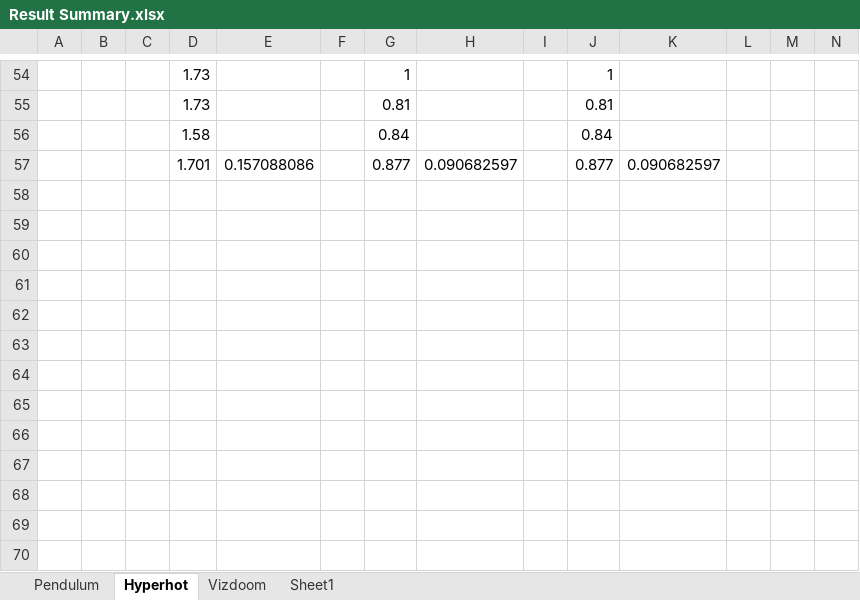
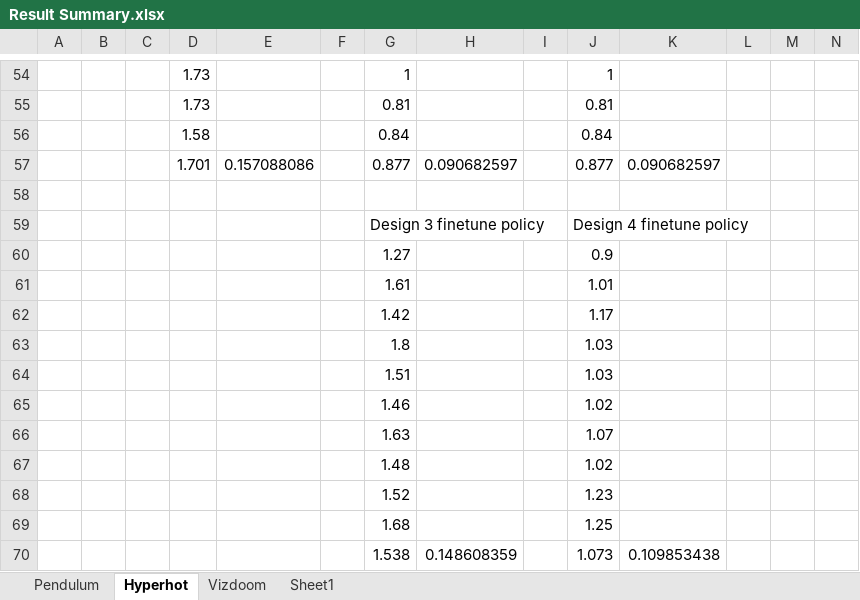
Before and after one commit to thainv0212/tog-reusing-agents, an Excel workbook: Results/Result Summary.xlsx, sheet Hyperhot, drawn as a sheet; only a part is shown, gaps mark what is left out; values as stored, in another font and other column widths than the file's, no borders; rows hold the shown columns only; the diff names each change by its address in the sheet, - before the commit and + after, or states it on an @@ line.

```diff
--- a/Results/Result Summary.xlsx (sheet Hyperhot)
+++ b/Results/Result Summary.xlsx (sheet Hyperhot)
+row 58: (empty)
+row 59:  |  |  |  |  |  | Design 3 finetune policy |  |  | Design 4 finetune policy
+row 60:  |  |  |  |  |  | 1.27 |  |  | 0.9
+row 61:  |  |  |  |  |  | 1.61 |  |  | 1.01
+row 62:  |  |  |  |  |  | 1.42 |  |  | 1.17
+row 63:  |  |  |  |  |  | 1.8 |  |  | 1.03
+row 64:  |  |  |  |  |  | 1.51 |  |  | 1.03
+row 65:  |  |  |  |  |  | 1.46 |  |  | 1.02
+row 66:  |  |  |  |  |  | 1.63 |  |  | 1.07
+row 67:  |  |  |  |  |  | 1.48 |  |  | 1.02
+row 68:  |  |  |  |  |  | 1.52 |  |  | 1.23
+row 69:  |  |  |  |  |  | 1.68 |  |  | 1.25
+row 70:  |  |  |  |  |  | 1.538 | 0.148608359 |  | 1.073 | 0.109853438
```
Also changed, not shown: sheet Pendulum, sheet Vizdoom, 1 other file.
